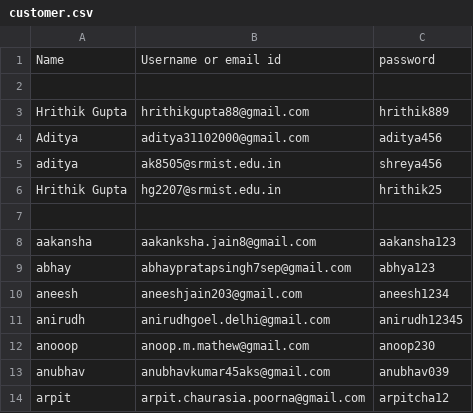
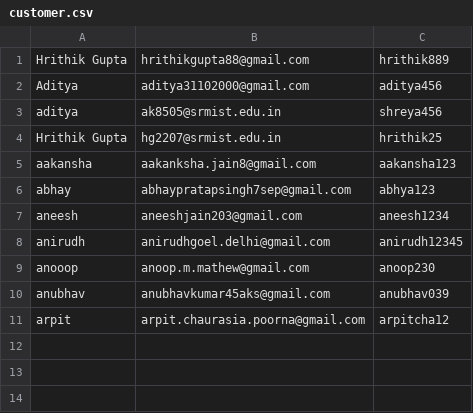
Before and after one commit to Roshnipatro29/Selfcheckout-Billing-system, a CSV file: customer.csv, drawn as a sheet.

```diff
--- a/customer.csv
+++ b/customer.csv
@@ -1,3 +1 @@
-Name ,Username or email id ,password
-,,
 Hrithik Gupta,hrithikgupta88@gmail.com, hrithik889
@@ -6,3 +4,2 @@ aditya ,ak8505@srmist.edu.in,shreya456
 Hrithik Gupta,hg2207@srmist.edu.in,hrithik25
-,,
 aakansha ,aakanksha.jain8@gmail.com,aakansha123
```
Also changed, not shown: 46 other files.
